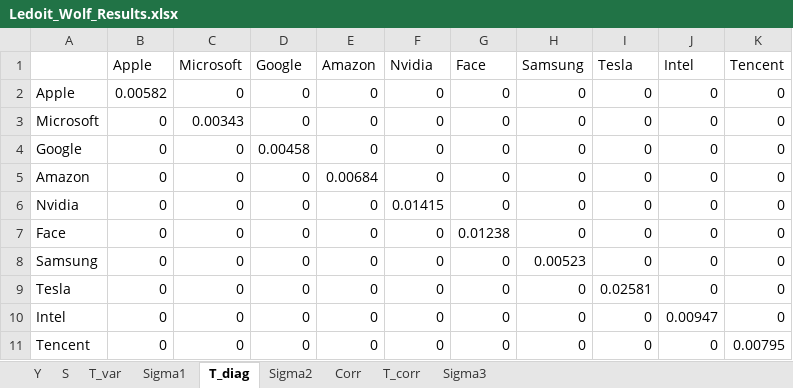
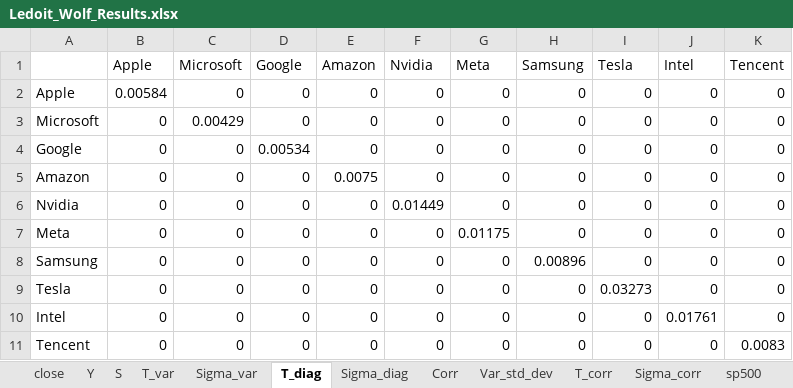
Before and after one commit to narangan0118-eng/my-code, an Excel workbook: Ledoit_Wolf_Results.xlsx, sheet T_diag, drawn as a sheet; values as stored, in another font and other column widths than the file's, no borders; the diff names each change by its address in the sheet, - before the commit and + after, or states it on an @@ line.

```diff
--- a/Ledoit_Wolf_Results.xlsx (sheet T_diag)
+++ b/Ledoit_Wolf_Results.xlsx (sheet T_diag)
-sheet tab: Sigma3
+sheet tab: Var_std_dev
-sheet tab: Sigma1
-sheet tab: Sigma2
+sheet tab: close
+sheet tab: Sigma_var
+sheet tab: Sigma_diag
+sheet tab: Sigma_corr
+sheet tab: sp500
@@ sheet tab order changed: close | Y | S | T_var | Sigma_var | T_diag | Sigma_diag | Corr | Var_std_dev | T_corr | Sigma_corr | sp500 @@
-G1: Face
+G1: Meta
-B2 (Apple): 0.00582
+B2 (Apple): 0.00584
-C3 (Microsoft): 0.00343
+C3 (Microsoft): 0.00429
-D4 (Google): 0.00458
+D4 (Google): 0.00534
-E5 (Amazon): 0.00684
+E5 (Amazon): 0.0075
-F6 (Nvidia): 0.01415
+F6 (Nvidia): 0.01449
-A7: Face
+A7: Meta
-G7 (Meta): 0.01238
+G7 (Meta): 0.01175
-H8 (Samsung): 0.00523
+H8 (Samsung): 0.00896
-I9 (Tesla): 0.02581
+I9 (Tesla): 0.03273
-J10 (Intel): 0.00947
+J10 (Intel): 0.01761
-K11 (Tencent): 0.00795
+K11 (Tencent): 0.0083
```
Also changed, not shown: sheet Y, sheet Var_std_dev, sheet S, sheet T_corr, sheet Corr, sheet T_var, other sheet tabs, data10com.xlsx, 8 other files.
